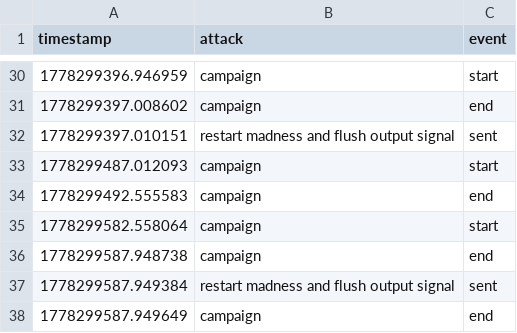
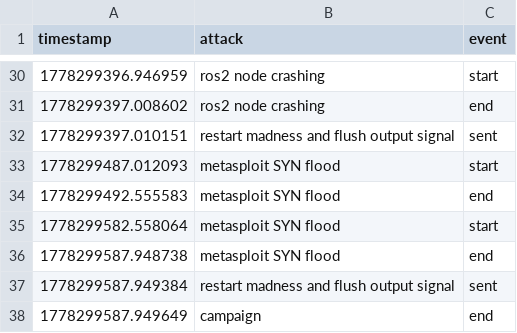
Before and after one commit to chuni2005/Zero-Trust-Authentication-Based-on-ROS2, a CSV file: rospace_dataset/attack/attacks_log_0509.csv, drawn as a sheet; only a part is shown, gaps mark what is left out; the diff covers the shown part only.

Commit message:
Modify the attack mistake of previous edition

```diff
--- a/rospace_dataset/attack/attacks_log_0509.csv
+++ b/rospace_dataset/attack/attacks_log_0509.csv
@@ -30,8 +30,8 @@ timestamp,attack,event
-1778299396.946959,campaign,start
-1778299397.008602,campaign,end
+1778299396.946959,ros2 node crashing,start
+1778299397.008602,ros2 node crashing,end
 1778299397.010151,restart madness and flush output signal,sent
-1778299487.012093,campaign,start
-1778299492.555583,campaign,end
-1778299582.558064,campaign,start
-1778299587.948738,campaign,end
+1778299487.012093,metasploit SYN flood,start
+1778299492.555583,metasploit SYN flood,end
+1778299582.558064,metasploit SYN flood,start
+1778299587.948738,metasploit SYN flood,end
 1778299587.949384,restart madness and flush output signal,sent
```
Also changed, not shown: 22 edited cells elsewhere in this file, 5 other files.
